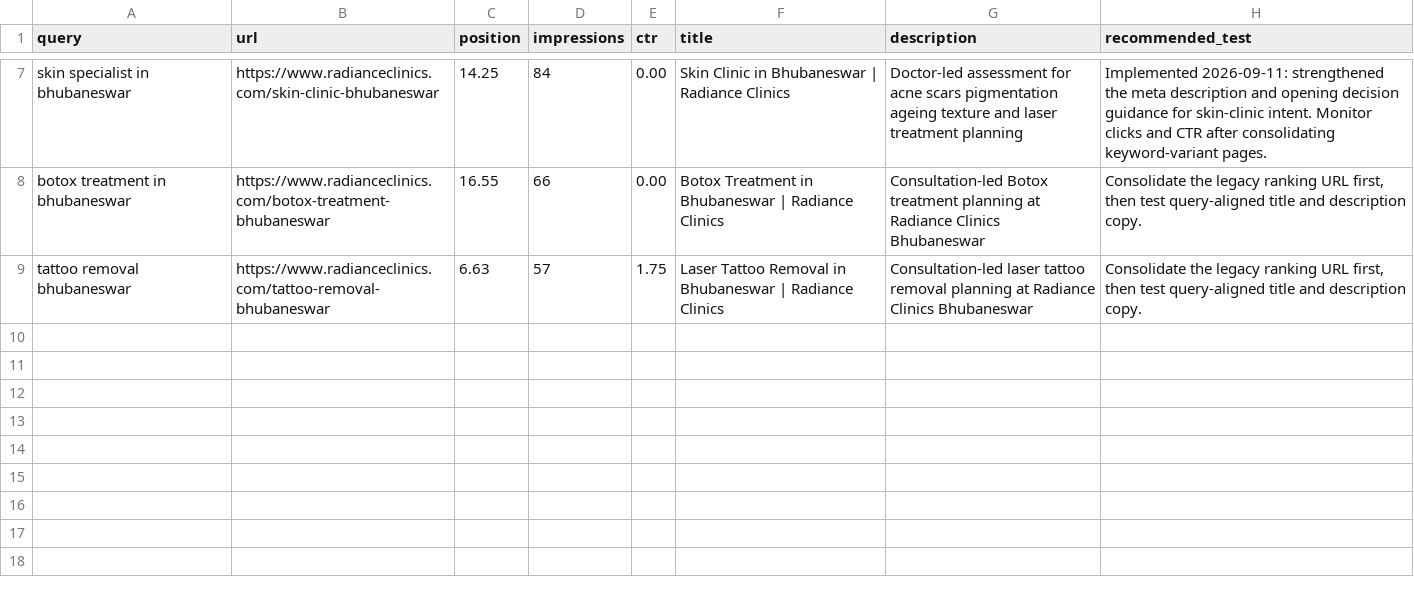
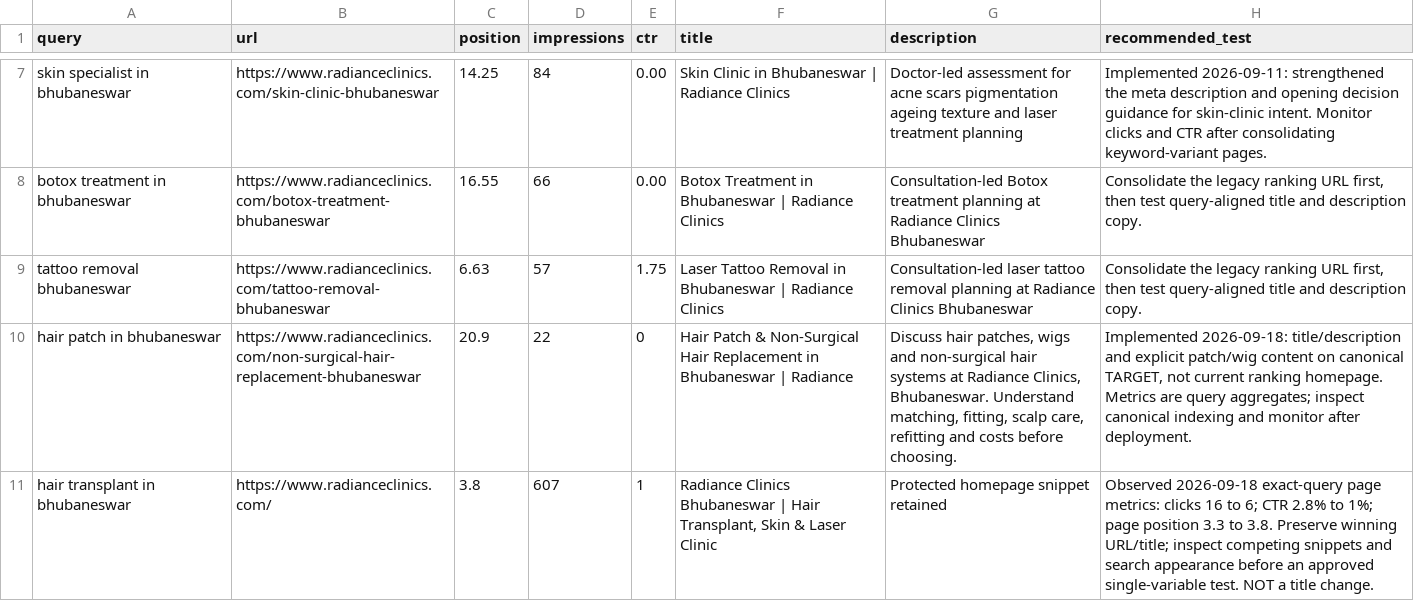
Before and after one commit to aishKodes/radiance-clinic, a CSV file: seo/ctr-opportunities.csv, drawn as a sheet; only a part is shown, gaps mark what is left out; the diff names each change by its address in the sheet, - before the commit and + after, or states it on an @@ line.

Commit message:
Recover hair coverage intent and protect SEO releases

```diff
--- a/seo/ctr-opportunities.csv
+++ b/seo/ctr-opportunities.csv
+row 10: hair patch in bhubaneswar | https://www.radianceclinics.com/non-surgical-hair-replacement-bhubaneswar | 20.9 | 22 | 0 | Hair Patch & Non-Surgical Hair Replacement in Bhubaneswar | Radiance | Discuss hair patches, wigs and non-surgical hair systems at Radiance Clinics, Bhubaneswar. Understand matching, fitting, scalp care, refitting and costs before choosing. | Implemented 2026-09-18: title/description and explicit patch/wig content on canonical TARGET, not current ranking homepage. Metrics are query aggregates; inspect canonical indexing and monitor after deployment.
+row 11: hair transplant in bhubaneswar | https://www.radianceclinics.com/ | 3.8 | 607 | 1 | Radiance Clinics Bhubaneswar | Hair Transplant, Skin & Laser Clinic | Protected homepage snippet retained | Observed 2026-09-18 exact-query page metrics: clicks 16 to 6; CTR 2.8% to 1%; page position 3.3 to 3.8. Preserve winning URL/title; inspect competing snippets and search appearance before an approved single-variable test. NOT a title change.
```
Also changed, not shown: 40 other files.
